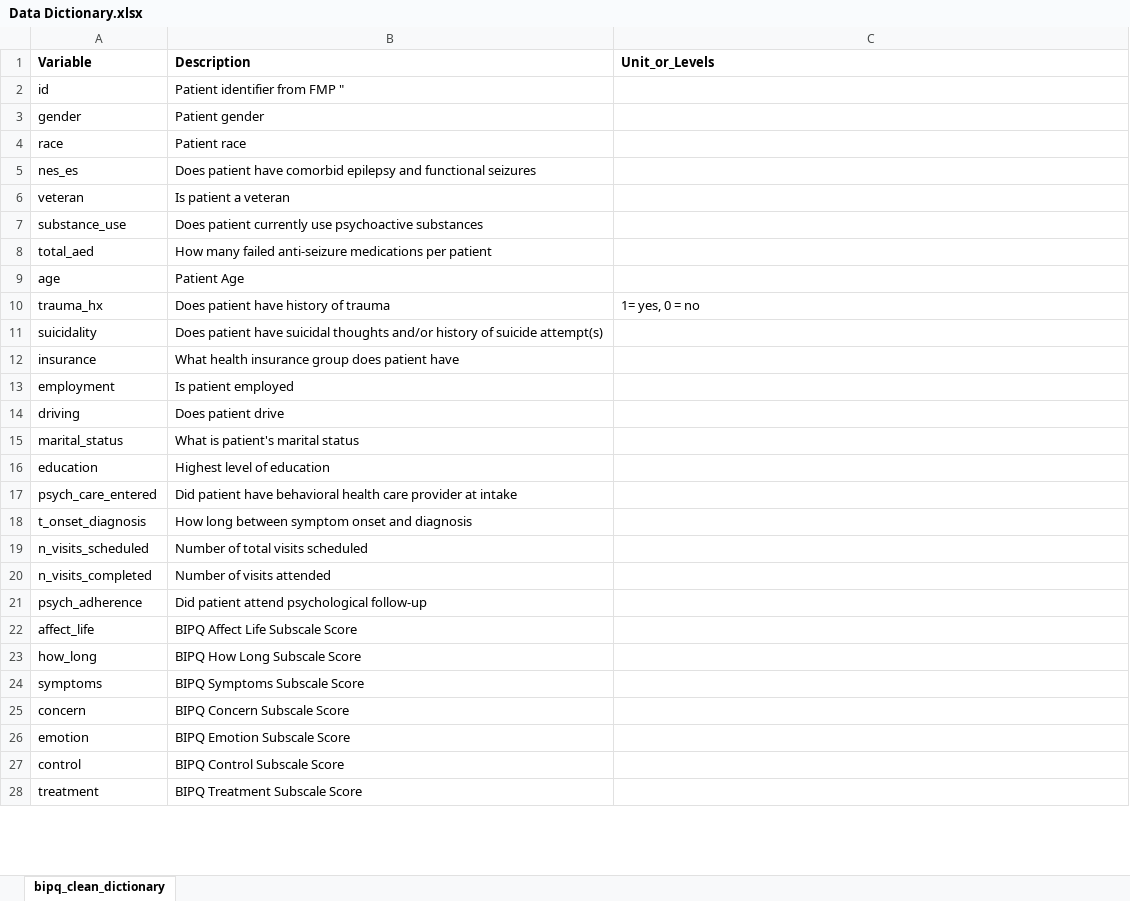
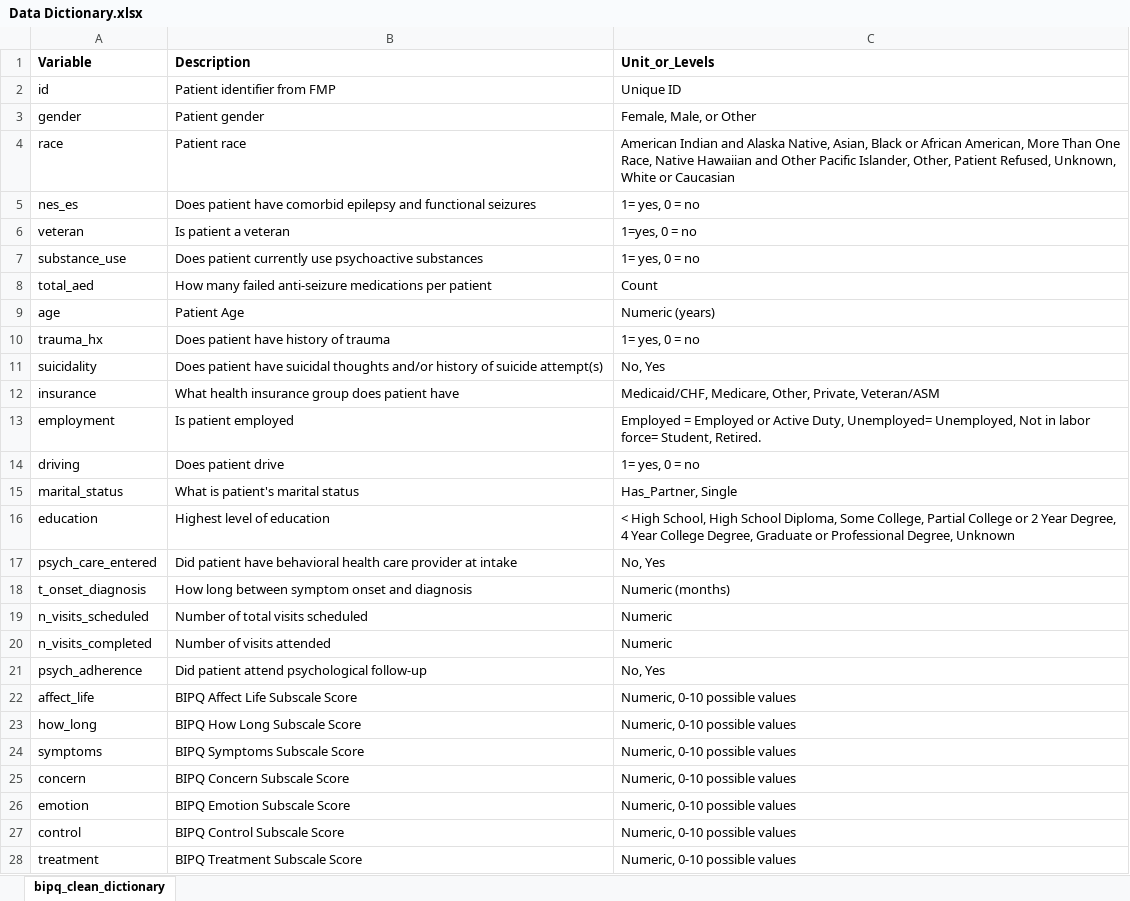
Before and after one commit to ainsleylotito/ERHS732FinalProject, an Excel workbook: Data Dictionary.xlsx, sheet bipq_clean_dictionary, drawn as a sheet; only a part is shown; values as stored, in another font and other column widths than the file's, no borders; the diff covers the shown part only; the diff names each change by its address in the sheet, - before the commit and + after, or states it on an @@ line.

Commit message:
Uploaded updated data dictionary

```diff
--- a/Data Dictionary.xlsx (sheet bipq_clean_dictionary)
+++ b/Data Dictionary.xlsx (sheet bipq_clean_dictionary)
-B2 (Description): Patient identifier from FMP "
+B2 (Description): Patient identifier from FMP
-C2 (Unit_or_Levels): (empty)
+C2 (Unit_or_Levels): Unique ID
-C3 (Unit_or_Levels): (empty)
+C3 (Unit_or_Levels): Female, Male, or Other
-C4 (Unit_or_Levels): (empty)
+C4 (Unit_or_Levels): American Indian and Alaska Native, Asian, Black or African American, More Than One Race, Native Hawaiian and Other Pacific Islander, Other, Patient Refused, Unknown, White or Caucasian
-C5 (Unit_or_Levels): (empty)
+C5 (Unit_or_Levels): 1= yes, 0 = no
-C6 (Unit_or_Levels): (empty)
+C6 (Unit_or_Levels): 1=yes, 0 = no
-C7 (Unit_or_Levels): (empty)
+C7 (Unit_or_Levels): 1= yes, 0 = no
-C8 (Unit_or_Levels): (empty)
+C8 (Unit_or_Levels): Count
-C9 (Unit_or_Levels): (empty)
+C9 (Unit_or_Levels): Numeric (years)
-C11 (Unit_or_Levels): (empty)
+C11 (Unit_or_Levels): No, Yes
-C12 (Unit_or_Levels): (empty)
+C12 (Unit_or_Levels): Medicaid/CHF, Medicare, Other, Private, Veteran/ASM
-C13 (Unit_or_Levels): (empty)
+C13 (Unit_or_Levels): Employed = Employed or Active Duty, Unemployed= Unemployed, Not in labor force= Student, Retired.
-C14 (Unit_or_Levels): (empty)
+C14 (Unit_or_Levels): 1= yes, 0 = no
-C15 (Unit_or_Levels): (empty)
+C15 (Unit_or_Levels): Has_Partner, Single
-C16 (Unit_or_Levels): (empty)
+C16 (Unit_or_Levels): < High School, High School Diploma, Some College, Partial College or 2 Year Degree, 4 Year College Degree, Graduate or Professional Degree, Unknown
-C17 (Unit_or_Levels): (empty)
+C17 (Unit_or_Levels): No, Yes
-C18 (Unit_or_Levels): (empty)
+C18 (Unit_or_Levels): Numeric (months)
-C19:C20 (Unit_or_Levels): (empty)
+C19:C20 (Unit_or_Levels): Numeric
-C21 (Unit_or_Levels): (empty)
+C21 (Unit_or_Levels): No, Yes
-C22:C28 (Unit_or_Levels): (empty)
+C22:C28 (Unit_or_Levels): Numeric, 0-10 possible values
```
Also changed, not shown: 1 added row and 10 edited cells elsewhere in this sheet, 1 other file.
